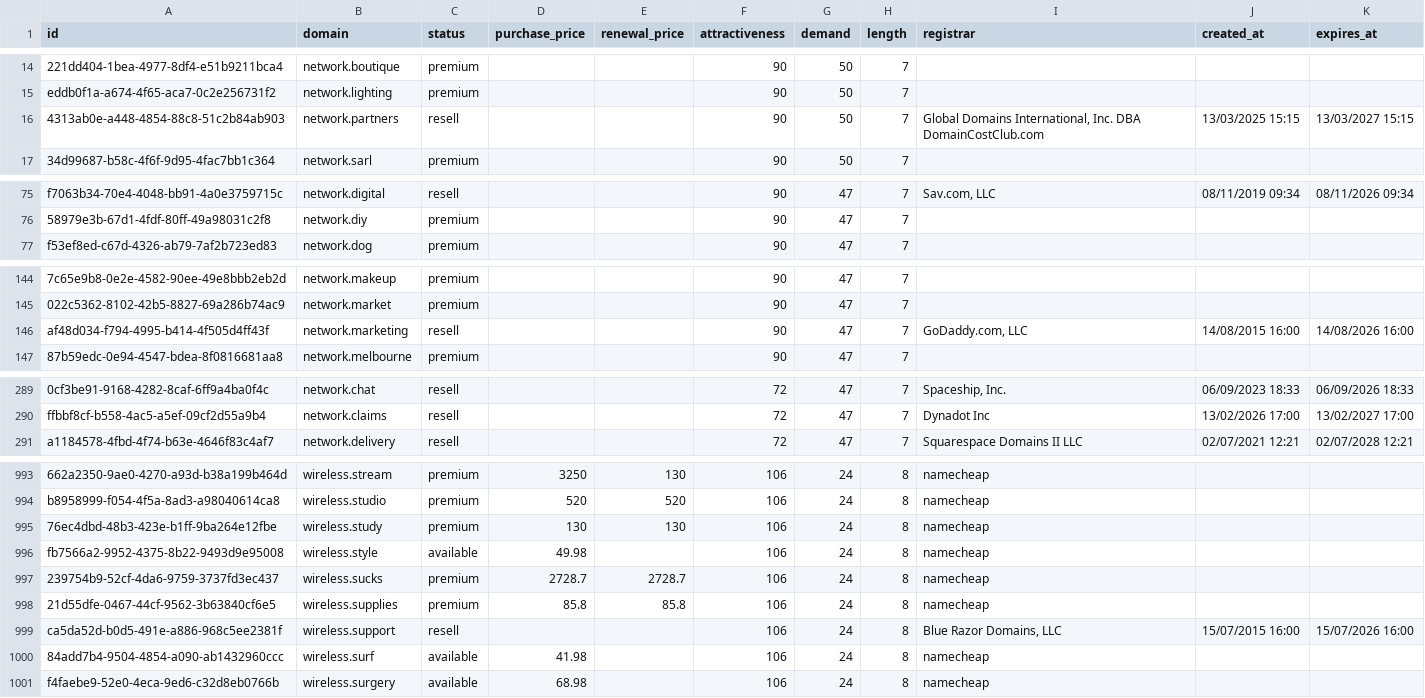
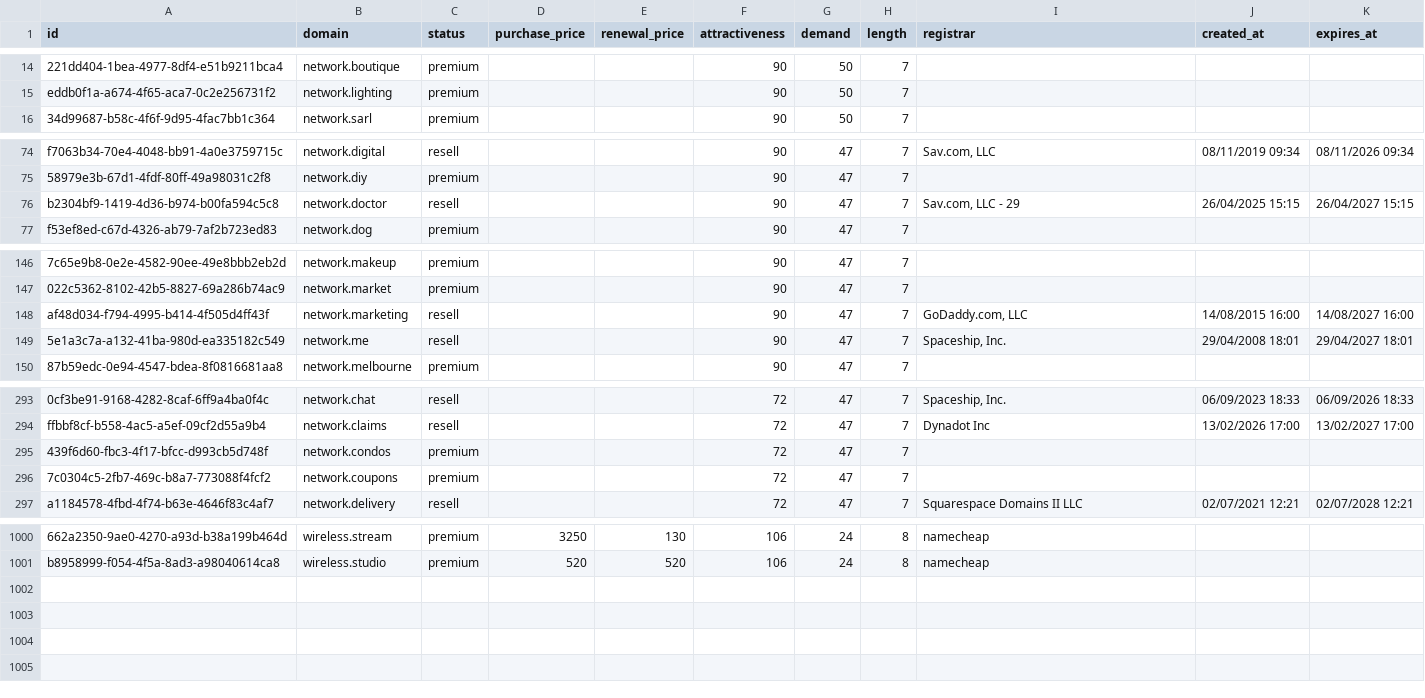
Before and after one commit to UniqueDomains/telecommunications-oneword-domains, a CSV file: telecommunications.csv, drawn as a sheet; only a part is shown, gaps mark what is left out; removed rows and columns are numbered as before the commit, all else as after; the diff covers the shown part only; the diff names each change by its address in the sheet, - before the commit and + after, or states it on an @@ line.

Commit message:
Domains update

```diff
--- a/telecommunications.csv
+++ b/telecommunications.csv
-row 16: 4313ab0e-a448-4854-88c8-51c2b84ab903 | network.partners | resell |  |  | 90 | 50 | 7 | Global Domains International, Inc. DBA DomainCostClub.com | 13/03/2025 15:15 | 13/03/2027 15:15
+row 76: b2304bf9-1419-4d36-b974-b00fa594c5c8 | network.doctor | resell |  |  | 90 | 47 | 7 | Sav.com, LLC - 29 | 26/04/2025 15:15 | 26/04/2027 15:15
-K148 (expires_at): 14/08/2026 16:00
+K148 (expires_at): 14/08/2027 16:00
+row 149: 5e1a3c7a-a132-41ba-980d-ea335182c549 | network.me | resell |  |  | 90 | 47 | 7 | Spaceship, Inc. | 29/04/2008 18:01 | 29/04/2027 18:01
+row 295: 439f6d60-fbc3-4f17-bfcc-d993cb5d748f | network.condos | premium |  |  | 72 | 47 | 7
+row 296: 7c0304c5-2fb7-469c-b8a7-773088f4fcf2 | network.coupons | premium |  |  | 72 | 47 | 7
-row 995: 76ec4dbd-48b3-423e-b1ff-9ba264e12fbe | wireless.study | premium | 130 | 130 | 106 | 24 | 8 | namecheap
-row 996: fb7566a2-9952-4375-8b22-9493d9e95008 | wireless.style | available | 49.98 |  | 106 | 24 | 8 | namecheap
-row 997: 239754b9-52cf-4da6-9759-3737fd3ec437 | wireless.sucks | premium | 2728.7 | 2728.7 | 106 | 24 | 8 | namecheap
-row 998: 21d55dfe-0467-44cf-9562-3b63840cf6e5 | wireless.supplies | premium | 85.8 | 85.8 | 106 | 24 | 8 | namecheap
-row 999: ca5da52d-b0d5-491e-a886-968c5ee2381f | wireless.support | resell |  |  | 106 | 24 | 8 | Blue Razor Domains, LLC | 15/07/2015 16:00 | 15/07/2026 16:00
-row 1000: 84add7b4-9504-4854-a090-ab1432960ccc | wireless.surf | available | 41.98 |  | 106 | 24 | 8 | namecheap
-row 1001: f4faebe9-52e0-4eca-9ed6-c32d8eb0766b | wireless.surgery | available | 68.98 |  | 106 | 24 | 8 | namecheap
```
Also changed, not shown: 6 added rows and 2 removed rows elsewhere in this file, 4 other files.
